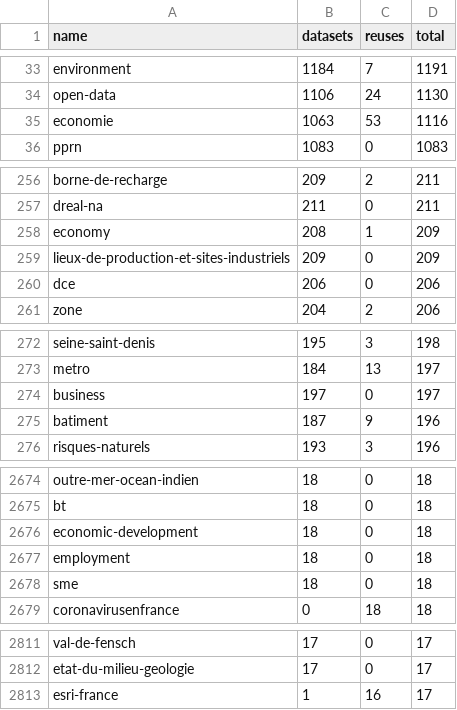
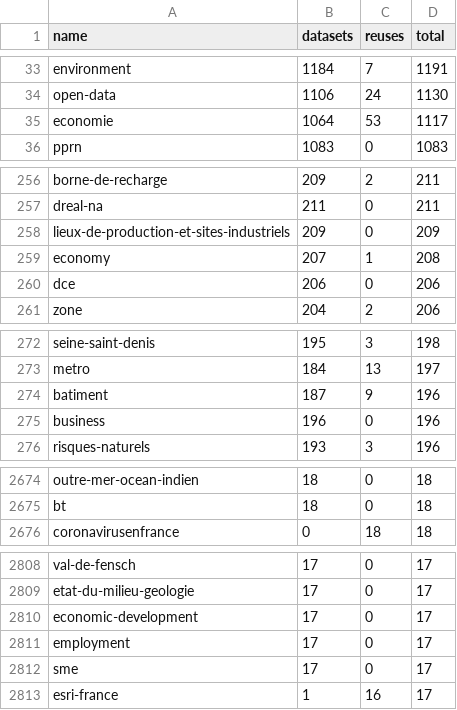
Before and after one commit to taniki/flat.dgfr, a CSV file: tags.csv, drawn as a sheet; only a part is shown, gaps mark what is left out.

Commit message:
Flat: latest data (2023-04-12T00:38:05.338Z) {   "date": "2023-04-12T00:38:05.338Z",   "files": [     {       "name": "datasets.csv",       "deltaBytes": 5703,       "source": "https://www.data.gouv.fr/fr/datasets/r/f868cca6-8da1-4369-a78d-47463f19a9a3"     },     {       "name": "organizations.csv",       "deltaBytes": -28,       "source": "https://www.data.gouv.fr/fr/datasets/r/b7bbfedc-2448-4135-a6c7-104548d396e7"     },     {       "name": "discussions.csv",       "deltaBytes": 1185,       "source": "https://www.data.gouv.fr/fr/datasets/r/d77705e1-4ecd-461c-8c24-662d47c4c2f9"     },     {       "name": "reuses.csv",       "deltaBytes": 0,       "source": "https://www.data.gouv.fr/fr/datasets/r/970aafa0-3778-4d8b-b9d1-de937525e379"     },     {       "name": "tags.csv",       "deltaBytes": 0,       "source": "https://www.data.gouv.fr/fr/datasets/r/1ac234c7-1da4-49cf-a122-646b21d64b43"     }   ] }

```diff
--- a/tags.csv
+++ b/tags.csv
@@ -34,3 +34,3 @@
 "open-data";1106;24;1130
-"economie";1063;53;1116
+"economie";1064;53;1117
 "pprn";1083;0;1083
@@ -257,4 +257,4 @@
 "dreal-na";211;0;211
-"economy";208;1;209
 "lieux-de-production-et-sites-industriels";209;0;209
+"economy";207;1;208
 "dce";206;0;206
@@ -273,4 +273,4 @@
 "metro";184;13;197
-"business";197;0;197
 "batiment";187;9;196
+"business";196;0;196
 "risques-naturels";193;3;196
@@ -2675,5 +2675,2 @@
 "bt";18;0;18
-"economic-development";18;0;18
-"employment";18;0;18
-"sme";18;0;18
 "coronavirusenfrance";0;18;18
@@ -2812,2 +2809,5 @@
 "etat-du-milieu-geologie";17;0;17
+"economic-development";17;0;17
+"employment";17;0;17
+"sme";17;0;17
 "esri-france";1;16;17
```
Also changed, not shown: 2 other files.
